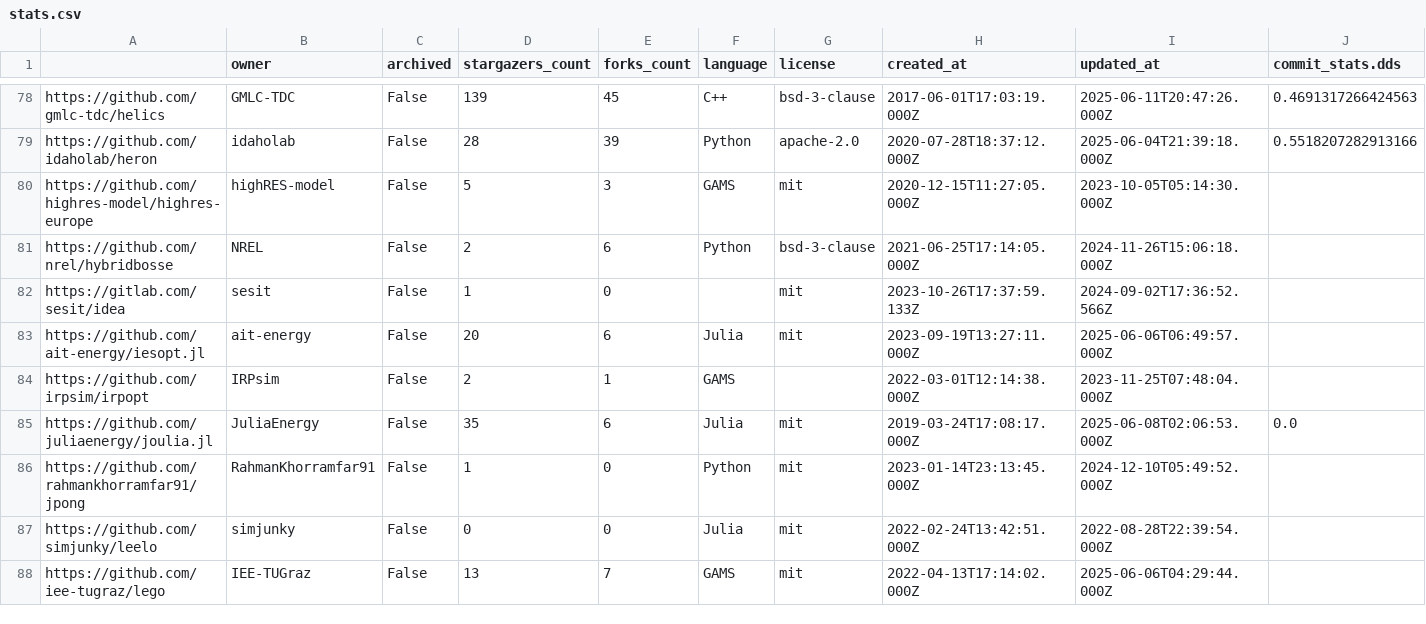
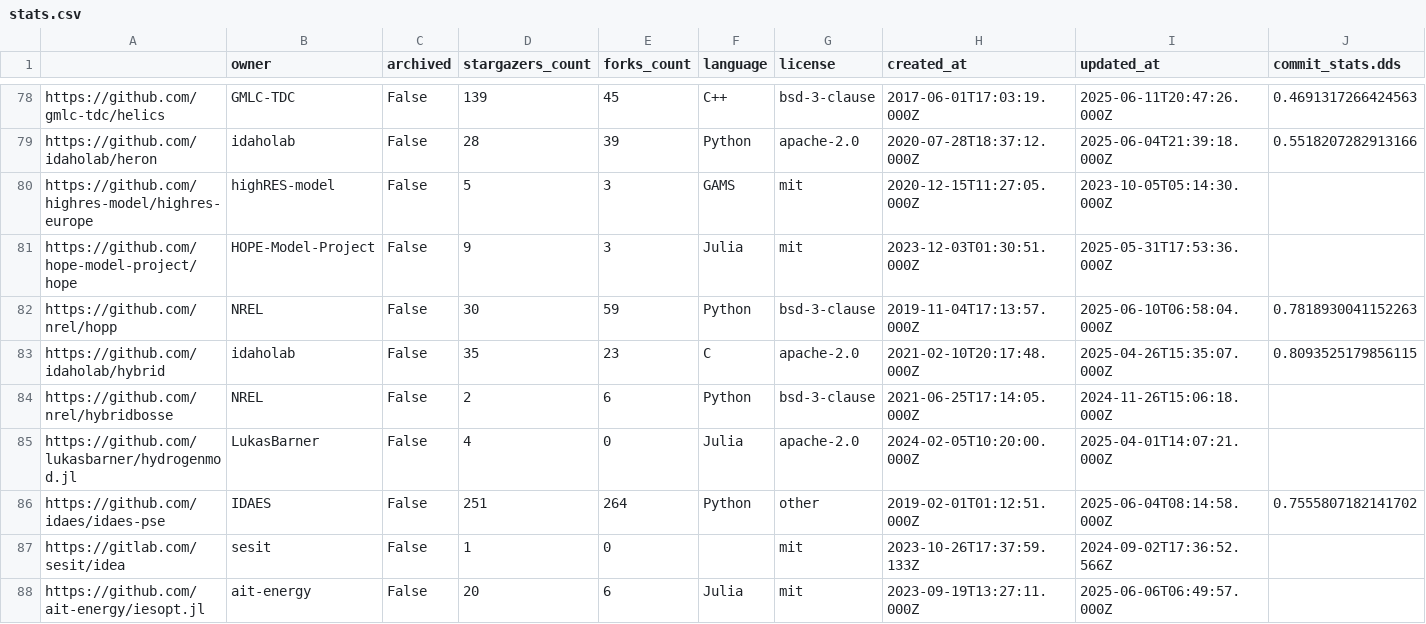
Before and after one commit to open-energy-transition/openmod-tracker, a CSV file: inventory/output/stats.csv, drawn as a sheet; only a part is shown, gaps mark what is left out; the shorter side is filled out with more unchanged rows; rows hold the shown columns only; the diff covers the shown part only; the diff names each change by its address in the sheet, - before the commit and + after, or states it on an @@ line.

```diff
--- a/inventory/output/stats.csv
+++ b/inventory/output/stats.csv
+row 81: https://github.com/hope-model-project/hope | HOPE-Model-Project | False | 9 | 3 | Julia | mit | 2023-12-03T01:30:51.000Z | 2025-05-31T17:53:36.000Z
+row 82: https://github.com/nrel/hopp | NREL | False | 30 | 59 | Python | bsd-3-clause | 2019-11-04T17:13:57.000Z | 2025-06-10T06:58:04.000Z | 0.7818930041152263
+row 83: https://github.com/idaholab/hybrid | idaholab | False | 35 | 23 | C | apache-2.0 | 2021-02-10T20:17:48.000Z | 2025-04-26T15:35:07.000Z | 0.8093525179856115
+row 85: https://github.com/lukasbarner/hydrogenmod.jl | LukasBarner | False | 4 | 0 | Julia | apache-2.0 | 2024-02-05T10:20:00.000Z | 2025-04-01T14:07:21.000Z
+row 86: https://github.com/idaes/idaes-pse | IDAES | False | 251 | 264 | Python | other | 2019-02-01T01:12:51.000Z | 2025-06-04T08:14:58.000Z | 0.7555807182141702
```
Also changed, not shown: 4 added rows and 8 edited cells elsewhere in this file, inventory/output/filtered.csv.
